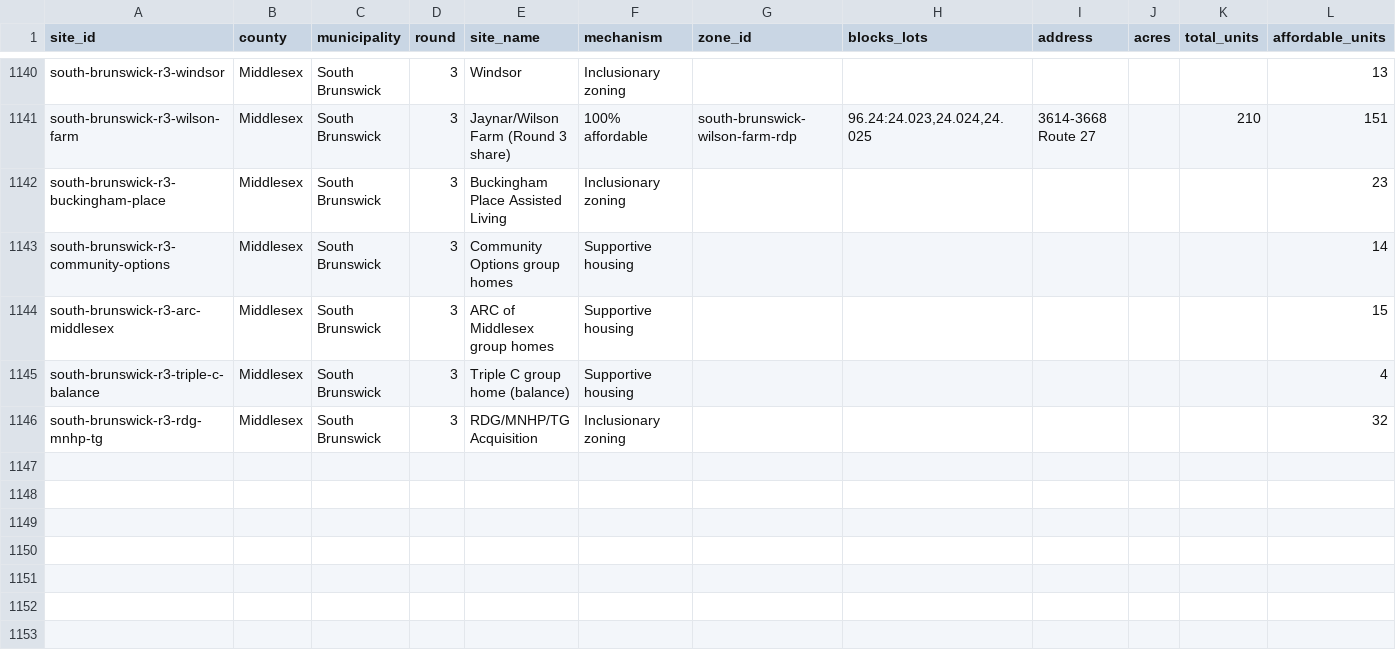
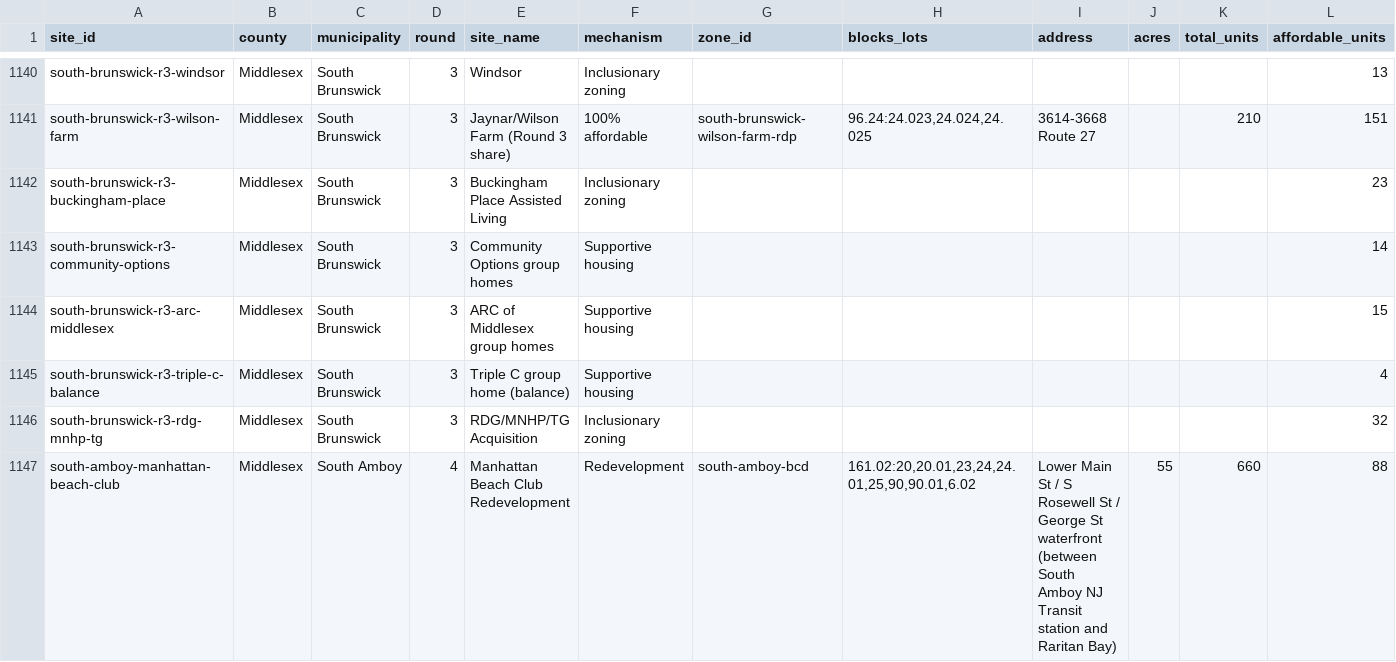
Before and after one commit to nickrogers280-coder/nj-round4-map, a CSV file: data/sites.csv, drawn as a sheet; only a part is shown, gaps mark what is left out; rows hold the shown columns only; the diff names each change by its address in the sheet, - before the commit and + after, or states it on an @@ line.

```diff
--- a/data/sites.csv
+++ b/data/sites.csv
+row 1147: south-amboy-manhattan-beach-club | Middlesex | South Amboy | 4 | Manhattan Beach Club Redevelopment | Redevelopment | south-amboy-bcd | 161.02:20,20.01,23,24,24.01,25,90,90.01,6.02 | Lower Main St / S Rosewell St / George St waterfront (between South Amboy NJ Transit station and Raritan Bay) | 55 | 660 | 88
```
Also changed, not shown: data/extraction_log.csv, data/zones.csv.
